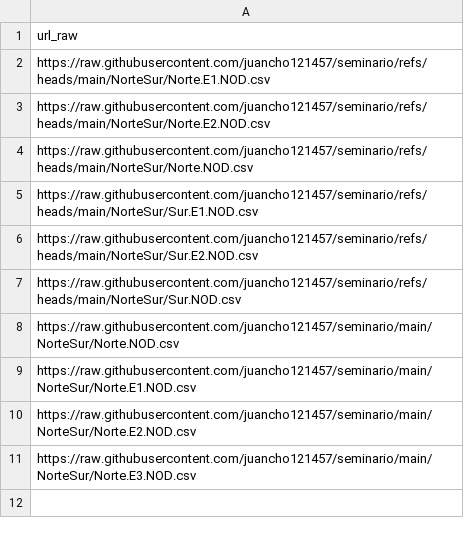
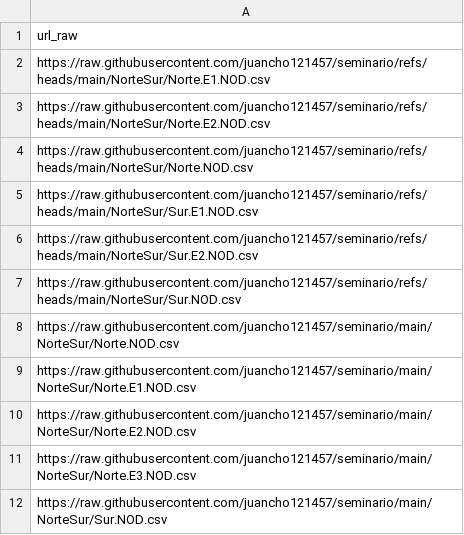
Before and after one commit to juancho121457/seminario, a CSV file: NorteSur/indice.csv, drawn as a sheet.

Commit message:
Actualiza indice.csv con nuevo archivo

```diff
--- a/NorteSur/indice.csv
+++ b/NorteSur/indice.csv
@@ -11 +11,2 @@ https://raw.githubusercontent.com/juancho121457/seminario/main/NorteSur/Norte.E2
 https://raw.githubusercontent.com/juancho121457/seminario/main/NorteSur/Norte.E3.NOD.csv
+https://raw.githubusercontent.com/juancho121457/seminario/main/NorteSur/Sur.NOD.csv
```
